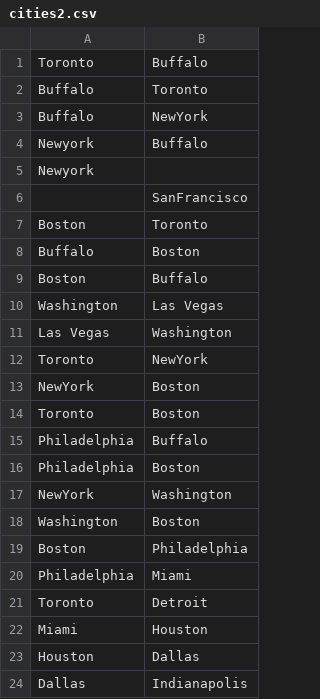
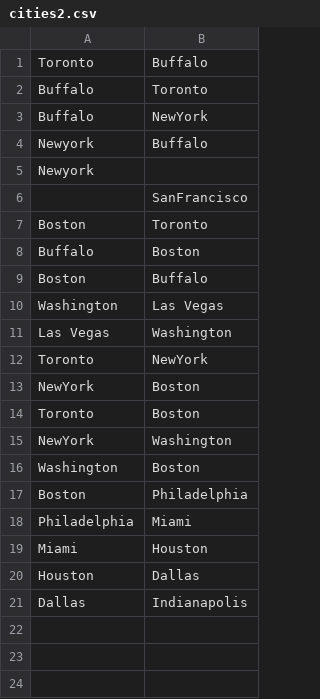
Before and after one commit to bkhajuri/connected, a CSV file: src/cities2.csv, drawn as a sheet; the diff names each change by its address in the sheet, - before the commit and + after, or states it on an @@ line.

```diff
--- a/src/cities2.csv
+++ b/src/cities2.csv
-row 15: Philadelphia | Buffalo
-row 16: Philadelphia | Boston
-row 21: Toronto | Detroit
```
Also changed, not shown: 2 other files.
